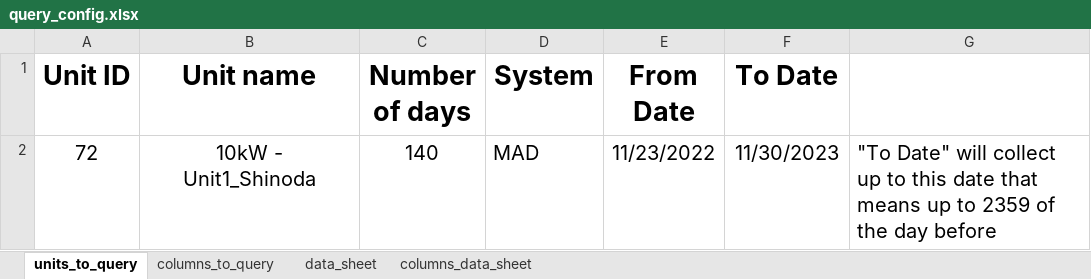
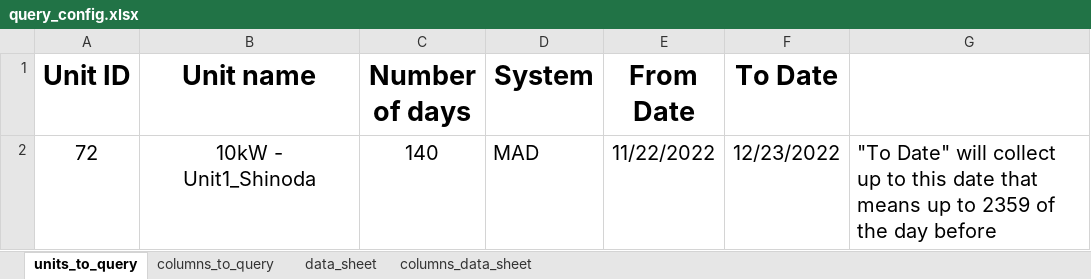
Before and after one commit to SorinoSSK/Intern-IoT-Data-Debug, an Excel workbook: query_config.xlsx, sheet units_to_query, drawn as a sheet; values as stored, in another font and other column widths than the file's, no borders; the diff names each change by its address in the sheet, - before the commit and + after, or states it on an @@ line.

```diff
--- a/query_config.xlsx (sheet units_to_query)
+++ b/query_config.xlsx (sheet units_to_query)
-E2 (From Date): 11/23/2022
+E2 (From Date): 11/22/2022
-F2 (To Date): 11/30/2023
+F2 (To Date): 12/23/2022
```
Also changed, not shown: 2 other files.
